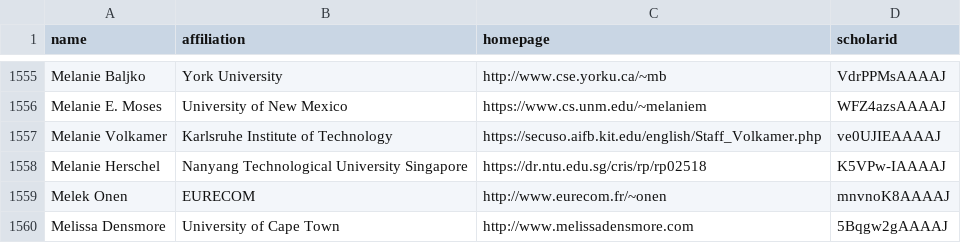
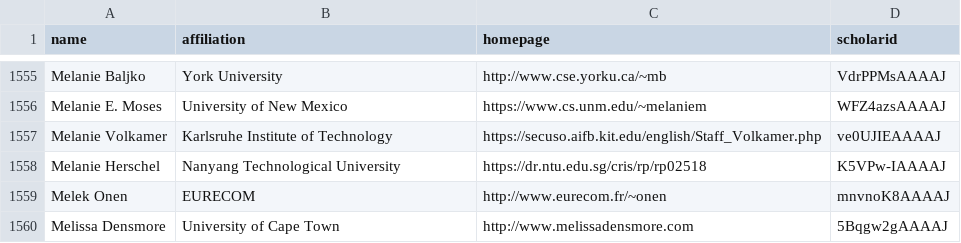
Before and after one commit to Myrgued/CSrankings, a CSV file: csrankings-m.csv, drawn as a sheet; only a part is shown, gaps mark what is left out.

Commit message:
Update Melanie Herschel

```diff
--- a/csrankings-m.csv
+++ b/csrankings-m.csv
@@ -1557,3 +1557,3 @@ Melanie E. Moses,University of New Mexico,https://www.cs.unm.edu/~melaniem,WFZ4a
 Melanie Volkamer,Karlsruhe Institute of Technology,https://secuso.aifb.kit.edu/english/Staff_Volkamer.php,ve0UJIEAAAAJ
-Melanie Herschel,Nanyang Technological University Singapore,https://dr.ntu.edu.sg/cris/rp/rp02518,K5VPw-IAAAAJ
+Melanie Herschel,Nanyang Technological University,https://dr.ntu.edu.sg/cris/rp/rp02518,K5VPw-IAAAAJ
 Melek Onen,EURECOM,http://www.eurecom.fr/~onen,mnvnoK8AAAAJ
```
